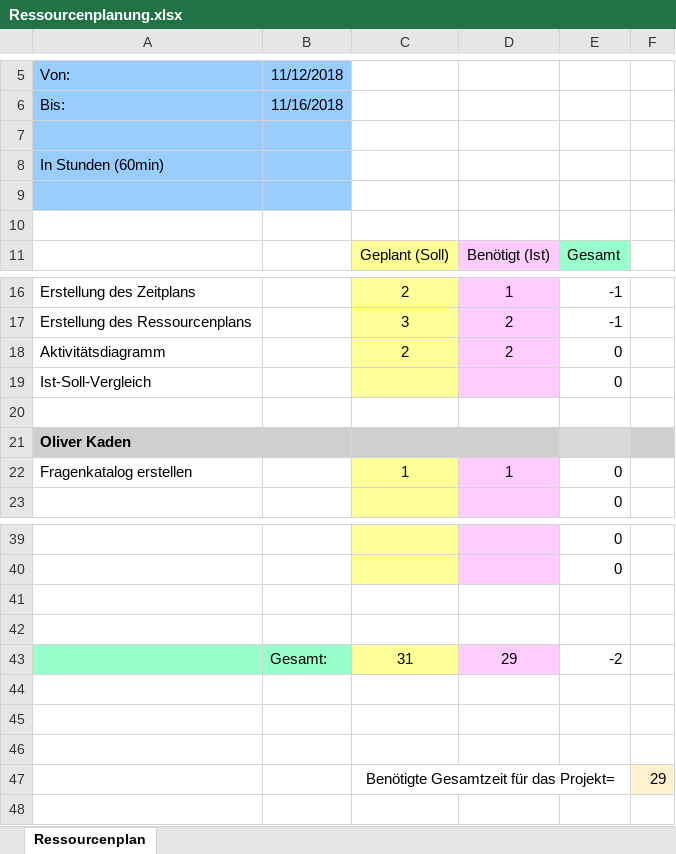
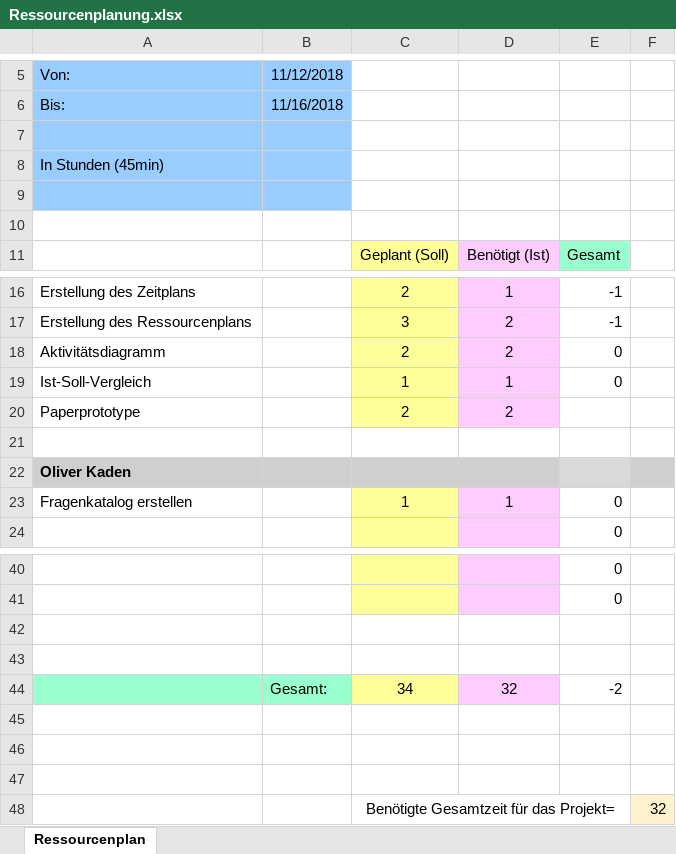
Before and after one commit to Dusty0071/OberstufenProjekt, an Excel workbook: Dokumentation + Diagramme etc/Ressourcenplanung.xlsx, sheet Ressourcenplan, drawn as a sheet; only a part is shown, gaps mark what is left out; values as stored, in another font and other column widths than the file's, no borders; conditional formats not drawn; addresses are those after the commit; the diff names each change by its address in the sheet, - before the commit and + after, or states it on an @@ line.

```diff
--- a/Dokumentation + Diagramme etc/Ressourcenplanung.xlsx (sheet Ressourcenplan)
+++ b/Dokumentation + Diagramme etc/Ressourcenplanung.xlsx (sheet Ressourcenplan)
-A8: In Stunden (60min)
+A8: In Stunden (45min)
-C19: (empty)
+C19: 1
-D19: (empty)
+D19: 1
+row 20: Paperprototype |  | 2 | 2
-C44: 31
+C44: 34
-D44: 29
+D44: 32
-F48: 29
+F48: 32
```
Also changed, not shown: formulas that keep their value, Dokumentation + Diagramme etc/Zeitplan.xlsx.
